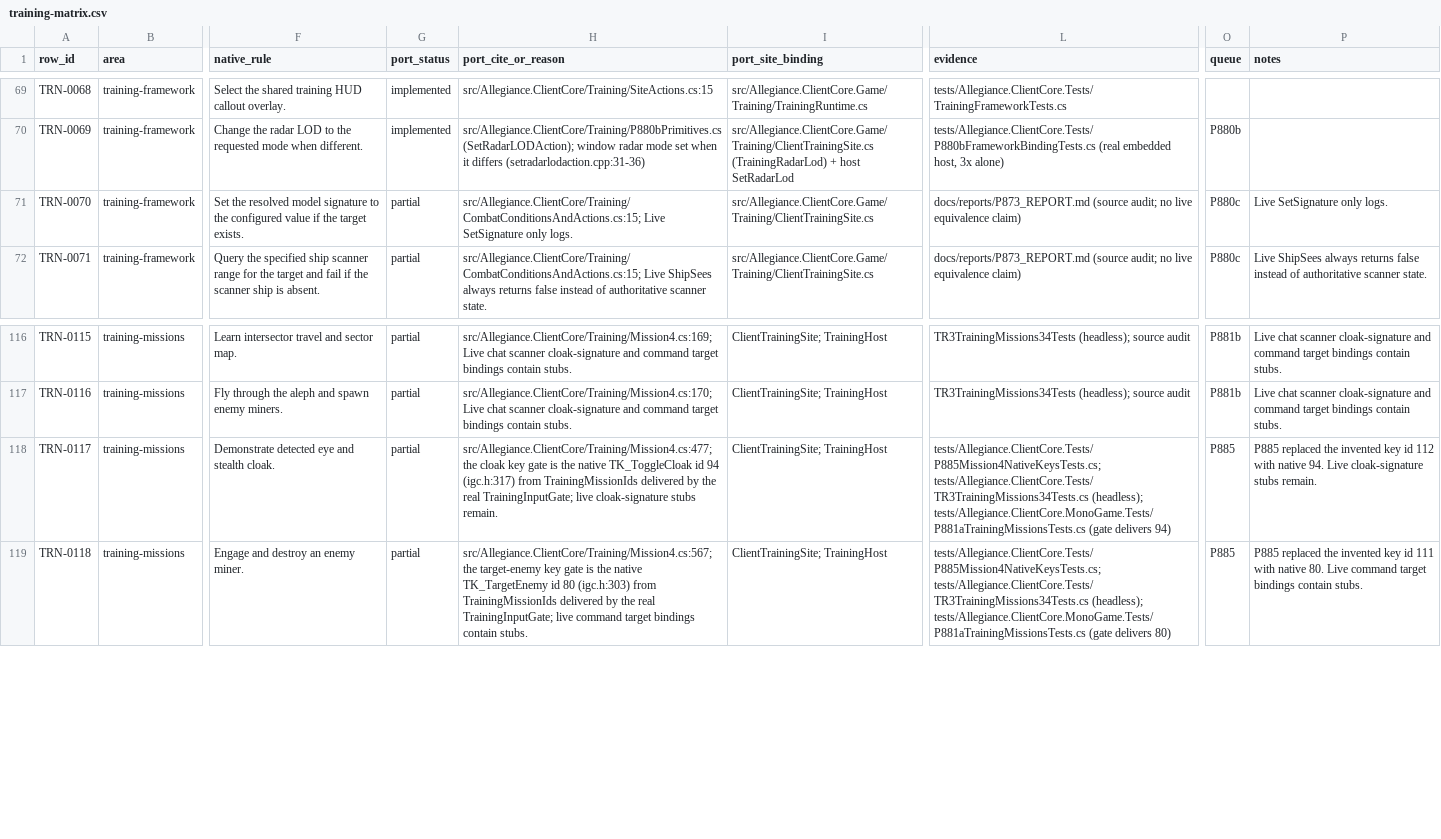
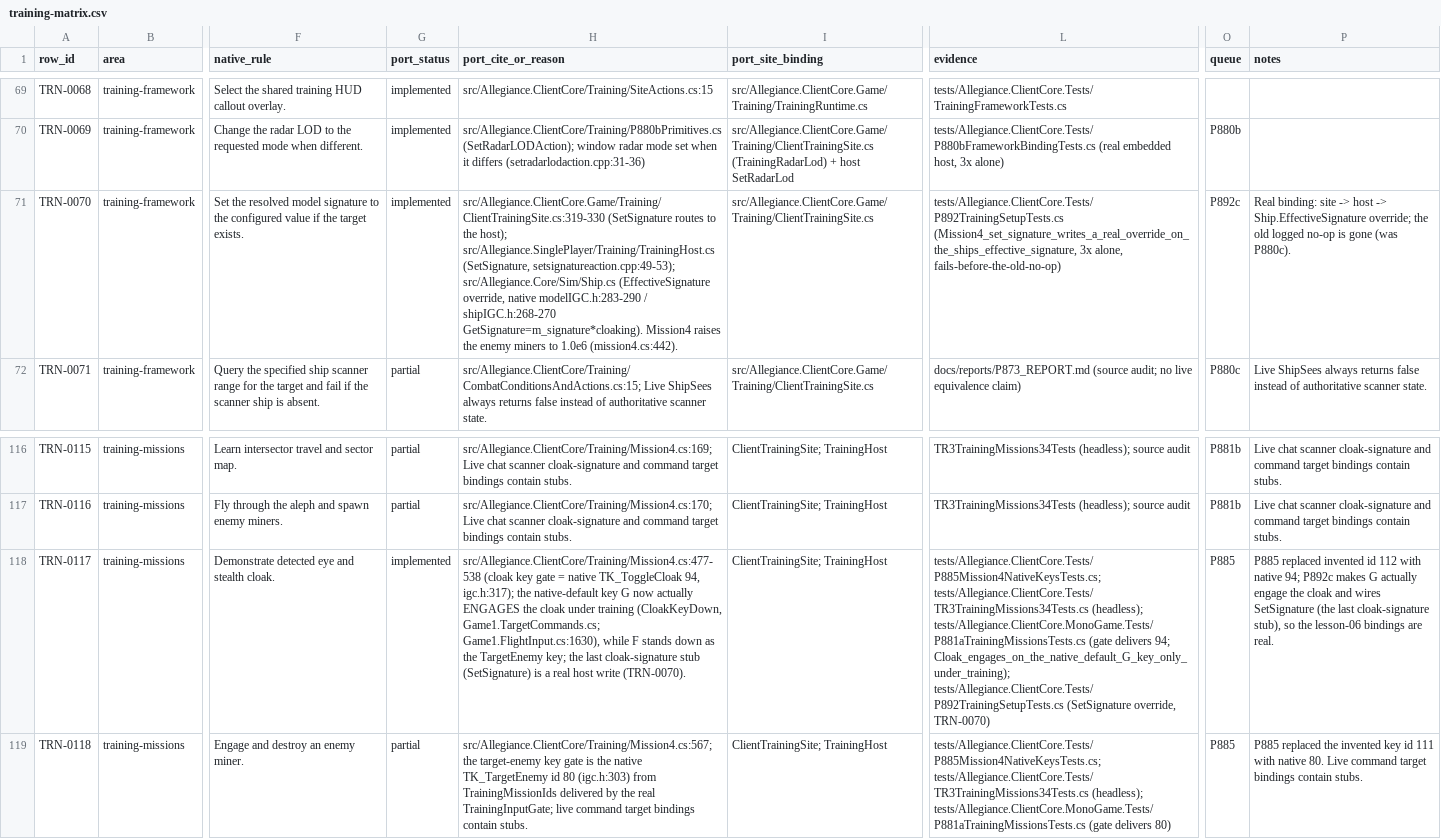
Before and after one commit to dominusbelial/AllegianceCore-public, a CSV file: docs/parity/training-matrix.csv, drawn as a sheet; only a part is shown, gaps mark what is left out; the diff names each change by its address in the sheet, - before the commit and + after, or states it on an @@ line.

```diff
--- a/docs/parity/training-matrix.csv
+++ b/docs/parity/training-matrix.csv
-G71 (port_status): partial
+G71 (port_status): implemented
-H71 (port_cite_or_reason): src/Allegiance.ClientCore/Training/CombatConditionsAndActions.cs:15; Live SetSignature only logs.
+H71 (port_cite_or_reason): src/Allegiance.ClientCore.Game/Training/ClientTrainingSite.cs:319-330 (SetSignature routes to the host); src/Allegiance.SinglePlayer/Training/TrainingHost.cs (SetSignature, setsignatureaction.cpp:49-53); src/Allegiance.Core/Sim/Ship.cs (EffectiveSignature override, native modelIGC.h:283-290 / shipIGC.h:268-270 GetSignature=m_signature*cloaking). Mission4 raises the enemy miners to 1.0e6 (mission4.cs:442).
-L71 (evidence): docs/reports/P873_REPORT.md (source audit; no live equivalence claim)
+L71 (evidence): tests/Allegiance.ClientCore.Tests/P892TrainingSetupTests.cs (Mission4_set_signature_writes_a_real_override_on_the_ships_effective_signature, 3x alone, fails-before-the-old-no-op)
-O71 (queue): P880c
+O71 (queue): P892c
-P71 (notes): Live SetSignature only logs.
+P71 (notes): Real binding: site -> host -> Ship.EffectiveSignature override; the old logged no-op is gone (was P880c).
-G118 (port_status): partial
+G118 (port_status): implemented
-H118 (port_cite_or_reason): src/Allegiance.ClientCore/Training/Mission4.cs:477; the cloak key gate is the native TK_ToggleCloak id 94 (igc.h:317) from TrainingMissionIds delivered by the real TrainingInputGate; live cloak-signature stubs remain.
+H118 (port_cite_or_reason): src/Allegiance.ClientCore/Training/Mission4.cs:477-538 (cloak key gate = native TK_ToggleCloak 94, igc.h:317); the native-default key G now actually ENGAGES the cloak under training (CloakKeyDown, Game1.TargetCommands.cs; Game1.FlightInput.cs:1630), while F stands down as the TargetEnemy key; the last cloak-signature stub (SetSignature) is a real host write (TRN-0070).
-L118 (evidence): …(gate delivers 94)
+L118 (evidence): …(gate delivers 94; Cloak_engages_on_the_native_default_G_key_only_under_training); tests/Allegiance.ClientCore.Tests/P892TrainingSetupTests.cs (SetSignature override, TRN-0070)
-P118 (notes): P885 replaced the invented key id 112 with native 94. Live cloak-signature stubs remain.
+P118 (notes): P885 replaced invented id 112 with native 94; P892c makes G actually engage the cloak and wires SetSignature (the last cloak-signature stub), so the lesson-06 bindings are real.
```
Also changed, not shown: 9 other files.
